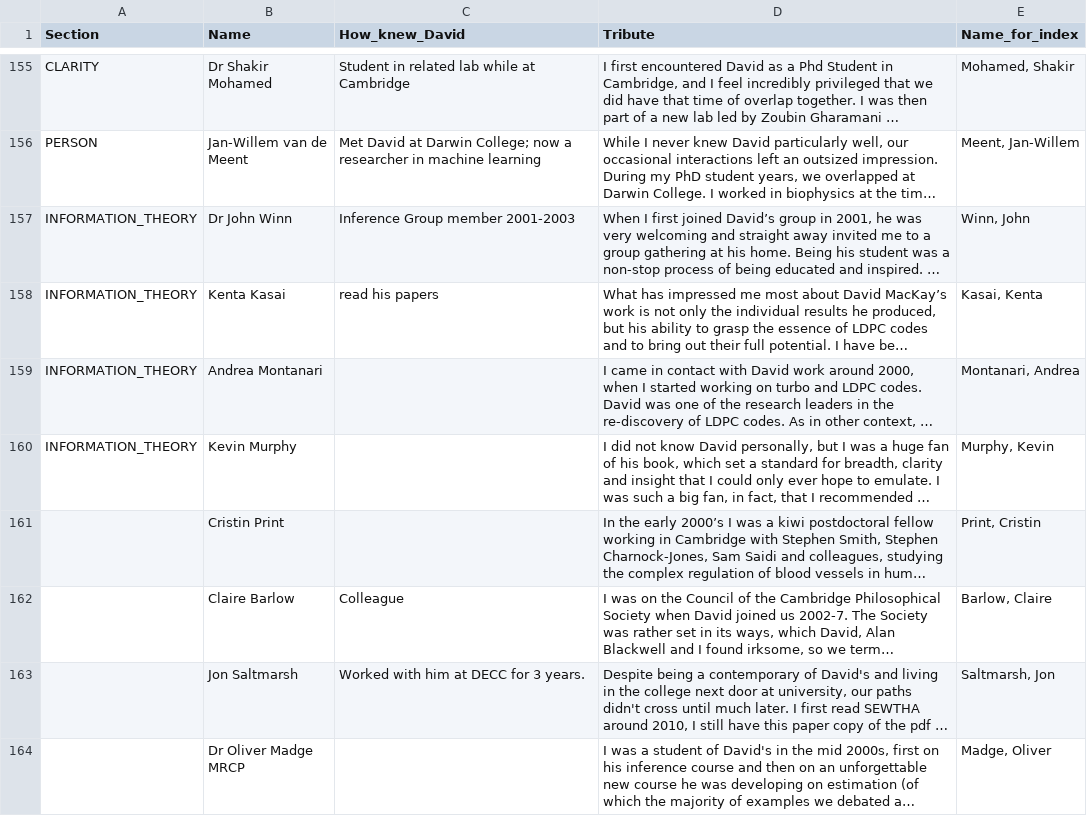
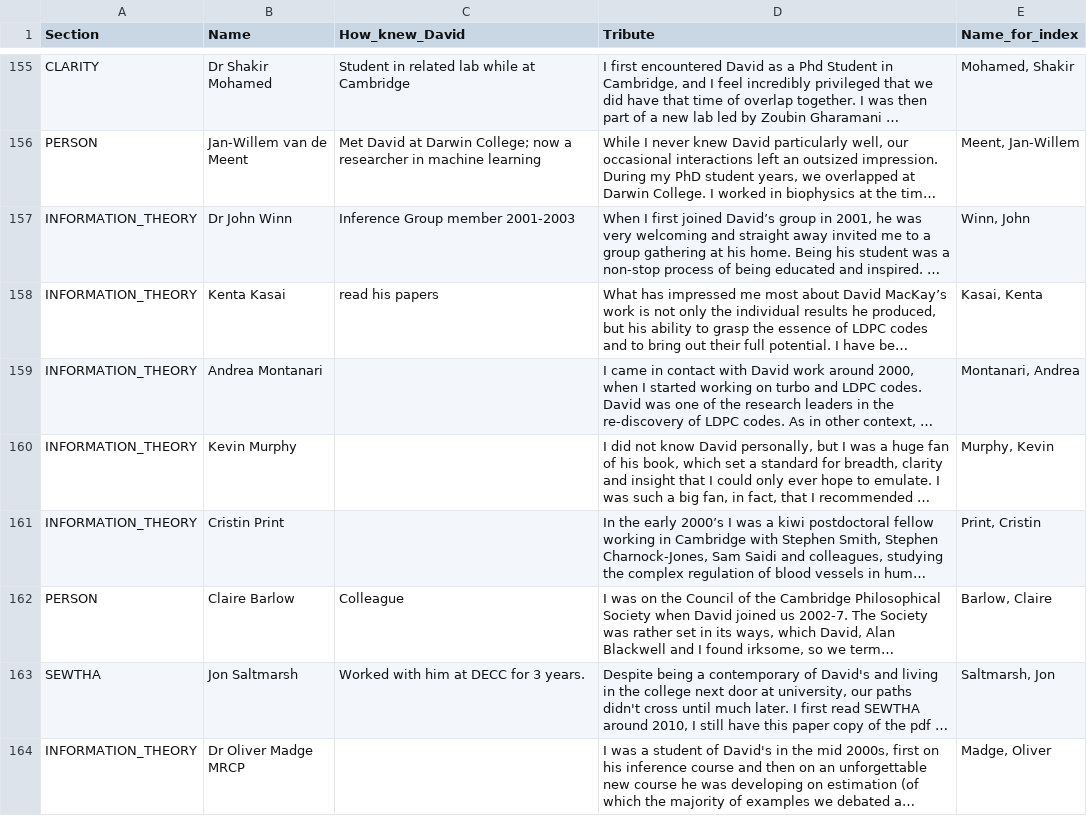
Before and after one commit to sebwills/mackay-tributes, a CSV file: tributes.csv, drawn as a sheet; only a part is shown, gaps mark what is left out; long unchanged cells end in …; the diff covers the shown part only; the diff names each change by its address in the sheet, - before the commit and + after, or states it on an @@ line.

Commit message:
tributes update

```diff
--- a/tributes.csv
+++ b/tributes.csv
-A161 (Section): (empty)
+A161 (Section): INFORMATION_THEORY
-A162 (Section): (empty)
+A162 (Section): PERSON
-A163 (Section): (empty)
+A163 (Section): SEWTHA
-A164 (Section): (empty)
+A164 (Section): INFORMATION_THEORY
```
Also changed, not shown: 3 added rows, 1 removed row and 13 edited cells elsewhere in this file.
